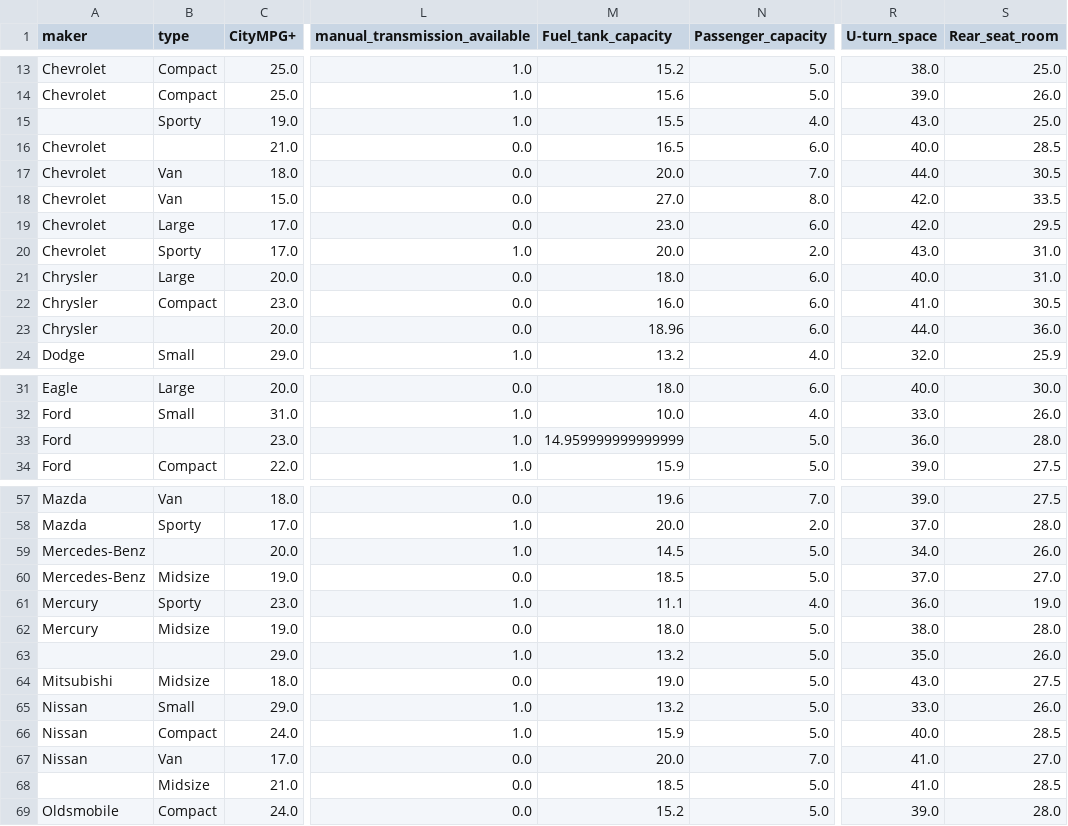
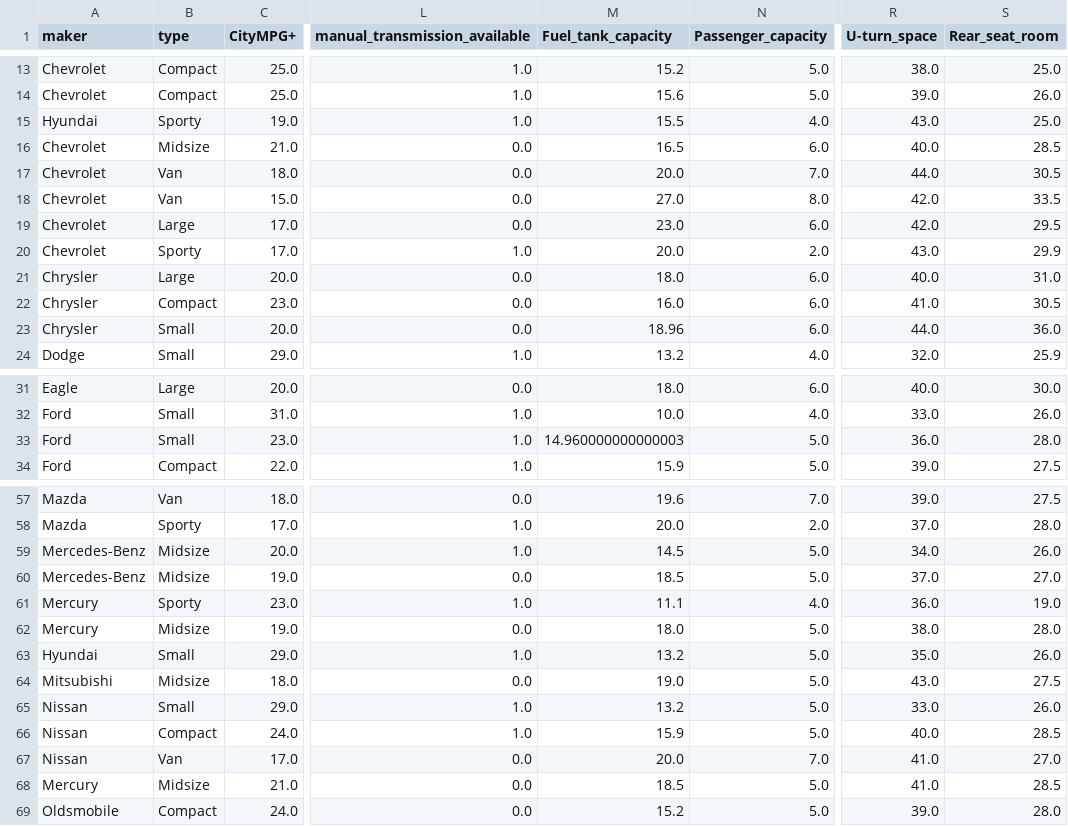
Before and after one commit to yzhu27/MOSS, a CSV file: etc/new_data/knn/highnoise/knn_high_auto2.csv, drawn as a sheet; only a part is shown, gaps mark what is left out; the diff covers the shown part only; the diff names each change by its address in the sheet, - before the commit and + after, or states it on an @@ line.

Commit message:
auto2

```diff
--- a/etc/new_data/knn/highnoise/knn_high_auto2.csv
+++ b/etc/new_data/knn/highnoise/knn_high_auto2.csv
-A15 (maker): (empty)
+A15 (maker): Hyundai
-B16 (type): (empty)
+B16 (type): Midsize
-S20 (Rear_seat_room): 31.0
+S20 (Rear_seat_room): 29.9
-B23 (type): (empty)
+B23 (type): Small
-B33 (type): (empty)
+B33 (type): Small
-M33 (Fuel_tank_capacity): 14.959999999999999
+M33 (Fuel_tank_capacity): 14.960000000000003
-B59 (type): (empty)
+B59 (type): Midsize
-A63 (maker): (empty)
+A63 (maker): Hyundai
-B63 (type): (empty)
+B63 (type): Small
-A68 (maker): (empty)
+A68 (maker): Mercury
```
Also changed, not shown: 6 edited cells elsewhere in this file, etc/new_data/knn/lownoise/knn_low_auto2.csv, 1 other file.
